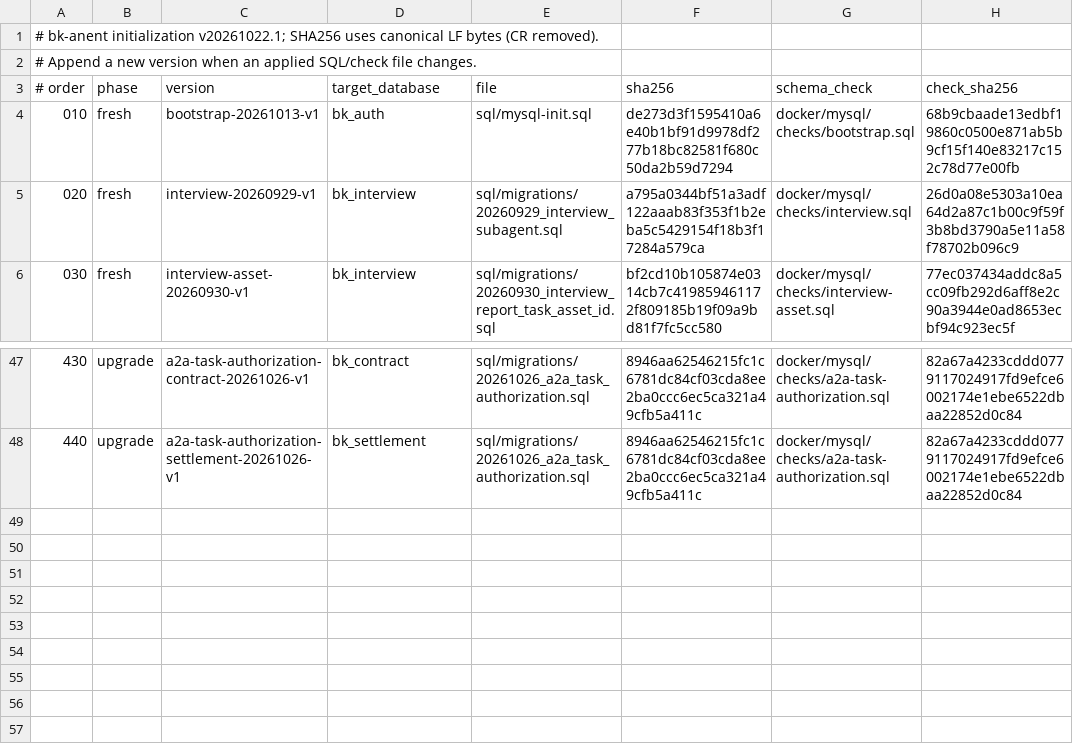
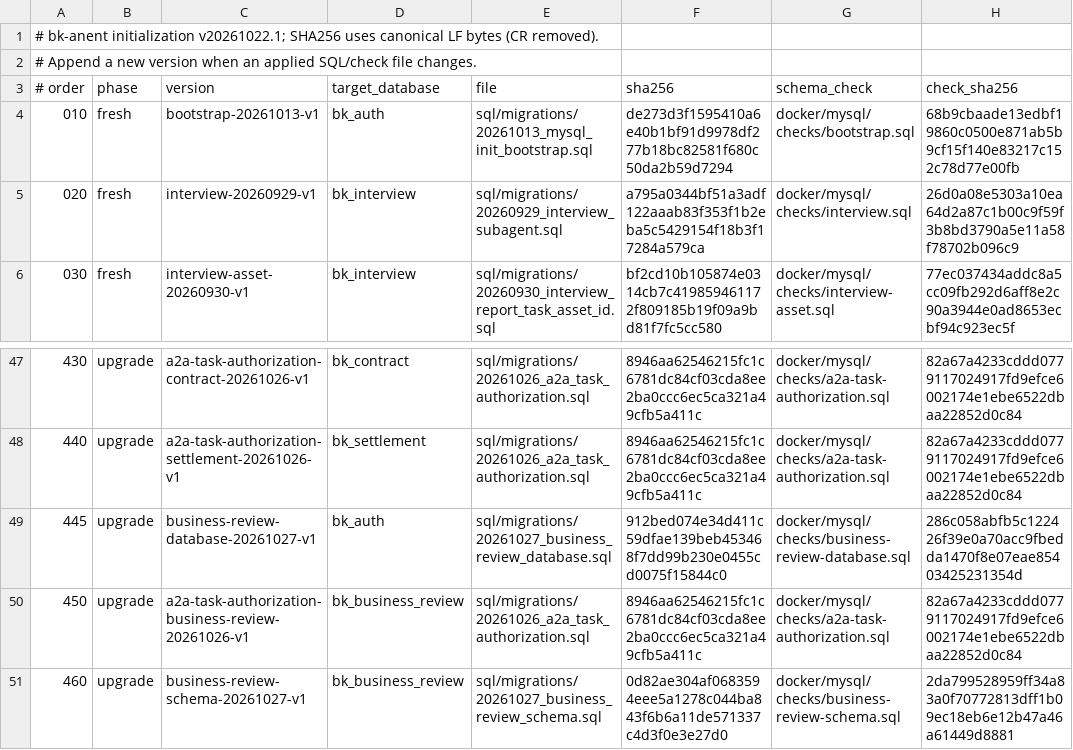
Before and after one commit to crj-tik/BkAnentProject, a TSV file: docker/mysql/init-manifest.tsv, drawn as a sheet; only a part is shown, gaps mark what is left out.

```diff
--- a/docker/mysql/init-manifest.tsv
+++ b/docker/mysql/init-manifest.tsv
@@ -3,3 +3,3 @@
 # order	phase	version	target_database	file	sha256	schema_check	check_sha256
-010	fresh	bootstrap-20261013-v1	bk_auth	sql/mysql-init.sql	de273d3f1595410a6e40b1bf91d9978df277b18bc82581f680c50da2b59d7294	docker/mysql/checks/bootstrap.sql	68b9cbaade13edbf19860c0500e871ab5b9cf15f140e83217c152c78d77e00fb
+010	fresh	bootstrap-20261013-v1	bk_auth	sql/migrations/20261013_mysql_init_bootstrap.sql	de273d3f1595410a6e40b1bf91d9978df277b18bc82581f680c50da2b59d7294	docker/mysql/checks/bootstrap.sql	68b9cbaade13edbf19860c0500e871ab5b9cf15f140e83217c152c78d77e00fb
 020	fresh	interview-20260929-v1	bk_interview	sql/migrations/20260929_interview_subagent.sql	a795a0344bf51a3adf122aaab83f353f1b2eba5c5429154f18b3f17284a579ca	docker/mysql/checks/interview.sql	26d0a08e5303a10ea64d2a87c1b00c9f59f3b8bd3790a5e11a58f78702b096c9
@@ -48 +48,4 @@
 440	upgrade	a2a-task-authorization-settlement-20261026-v1	bk_settlement	sql/migrations/20261026_a2a_task_authorization.sql	8946aa62546215fc1c6781dc84cf03cda8ee2ba0ccc6ec5ca321a49cfb5a411c	docker/mysql/checks/a2a-task-authorization.sql	82a67a4233cddd0779117024917fd9efce6002174e1ebe6522dbaa22852d0c84
+445	upgrade	business-review-database-20261027-v1	bk_auth	sql/migrations/20261027_business_review_database.sql	912bed074e34d411c59dfae139beb453468f7dd99b230e0455cd0075f15844c0	docker/mysql/checks/business-review-database.sql	286c058abfb5c122426f39e0a70acc9fbedda1470f8e07eae85403425231354d
+450	upgrade	a2a-task-authorization-business-review-20261026-v1	bk_business_review	sql/migrations/20261026_a2a_task_authorization.sql	8946aa62546215fc1c6781dc84cf03cda8ee2ba0ccc6ec5ca321a49cfb5a411c	docker/mysql/checks/a2a-task-authorization.sql	82a67a4233cddd0779117024917fd9efce6002174e1ebe6522dbaa22852d0c84
+460	upgrade	business-review-schema-20261027-v1	bk_business_review	sql/migrations/20261027_business_review_schema.sql	0d82ae304af0683594eee5a1278c044ba843f6b6a11de571337c4d3f0e3e27d0	docker/mysql/checks/business-review-schema.sql	2da799528959ff34a83a0f70772813dff1b09ec18eb6e12b47a46a61449d8881
```
Also changed, not shown: 57 other files.
